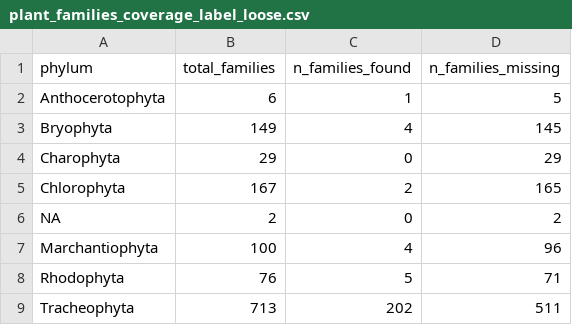
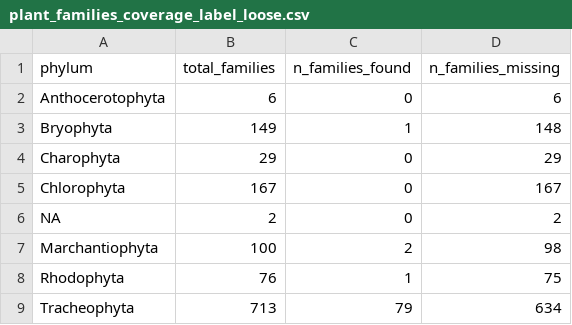
Before and after one commit to beabock/Endo-Review, a CSV file: Results/label_loose/plant_families_coverage_label_loose.csv, drawn as a sheet.

```diff
--- a/Results/label_loose/plant_families_coverage_label_loose.csv
+++ b/Results/label_loose/plant_families_coverage_label_loose.csv
@@ -1,9 +1,9 @@
 "phylum","total_families","n_families_found","n_families_missing"
-"Anthocerotophyta",6,1,5
-"Bryophyta",149,4,145
+"Anthocerotophyta",6,0,6
+"Bryophyta",149,1,148
 "Charophyta",29,0,29
-"Chlorophyta",167,2,165
+"Chlorophyta",167,0,167
 NA,2,0,2
-"Marchantiophyta",100,4,96
-"Rhodophyta",76,5,71
-"Tracheophyta",713,202,511
+"Marchantiophyta",100,2,98
+"Rhodophyta",76,1,75
+"Tracheophyta",713,79,634
```
Also changed, not shown: Results/label_loose/missing_plant_families_label_loose.csv, Results/label_loose/tracheo_missing_plant_families_label_loose.csv, 12 other files.
